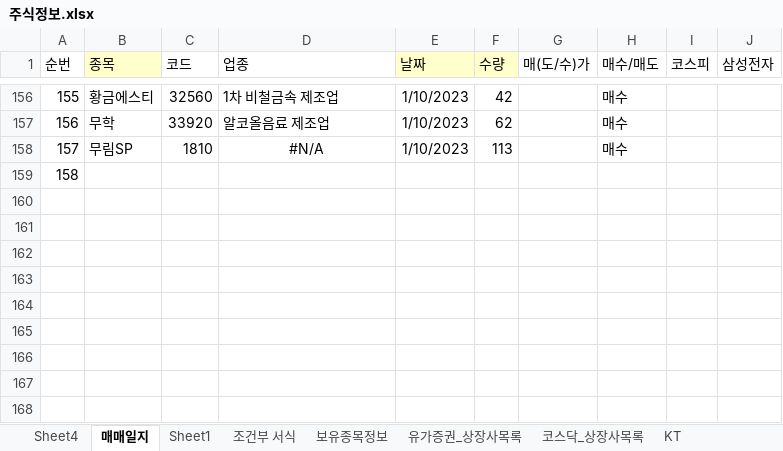
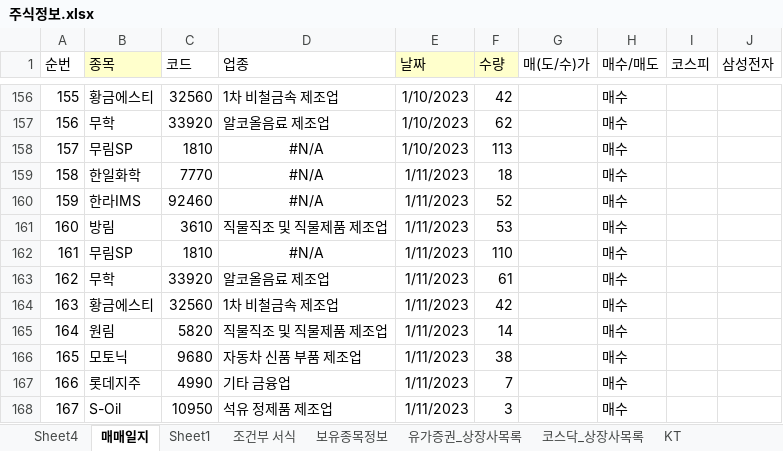
Before and after one commit to starshorse/20200228start, an Excel workbook: xls_node/stock/주식정보.xlsx, sheet 매매일지, drawn as a sheet; only a part is shown, gaps mark what is left out; values as stored, in another font and other column widths than the file's, no borders; conditional formats not drawn; the diff names each change by its address in the sheet, - before the commit and + after, or states it on an @@ line.

Commit message:
local stock up

```diff
--- a/xls_node/stock/주식정보.xlsx (sheet 매매일지)
+++ b/xls_node/stock/주식정보.xlsx (sheet 매매일지)
-B159 (종목): (empty)
+B159 (종목): 한일화학
-C159 (코드): (empty)
+C159 (코드): 7770
-D159 (업종): (empty)
+D159 (업종): #N/A
-E159 (날짜): (empty)
+E159 (날짜): 1/11/2023
-F159 (수량): (empty)
+F159 (수량): 18
-H159 (매수/매도): (empty)
+H159 (매수/매도): 매수
+row 160: 159 | 한라IMS | 92460 | #N/A | 1/11/2023 | 52 |  | 매수
+row 161: 160 | 방림 | 3610 | 직물직조 및 직물제품 제조업 | 1/11/2023 | 53 |  | 매수
+row 162: 161 | 무림SP | 1810 | #N/A | 1/11/2023 | 110 |  | 매수
+row 163: 162 | 무학 | 33920 | 알코올음료 제조업 | 1/11/2023 | 61 |  | 매수
+row 164: 163 | 황금에스티 | 32560 | 1차 비철금속 제조업 | 1/11/2023 | 42 |  | 매수
+row 165: 164 | 원림 | 5820 | 직물직조 및 직물제품 제조업 | 1/11/2023 | 14 |  | 매수
+row 166: 165 | 모토닉 | 9680 | 자동차 신품 부품 제조업 | 1/11/2023 | 38 |  | 매수
+row 167: 166 | 롯데지주 | 4990 | 기타 금융업 | 1/11/2023 | 7 |  | 매수
+row 168: 167 | S-Oil | 10950 | 석유 정제품 제조업 | 1/11/2023 | 3 |  | 매수
```
